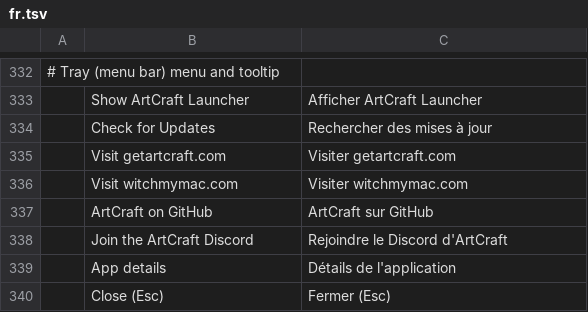
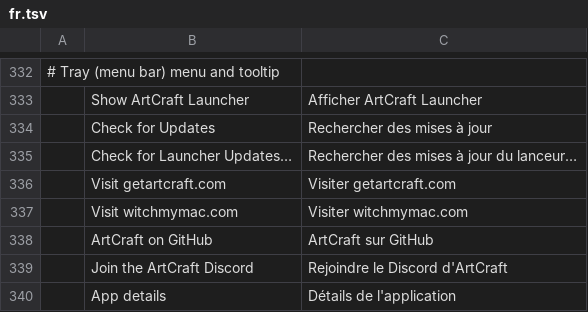
Before and after one commit to matthfaria96/bettercraft-launcher, a TSV file: crates/ui-egui/src/i18n/fr.tsv, drawn as a sheet; only a part is shown, gaps mark what is left out; the shorter side is filled out with more unchanged rows; the diff names each change by its address in the sheet, - before the commit and + after, or states it on an @@ line.

```diff
--- a/crates/ui-egui/src/i18n/fr.tsv
+++ b/crates/ui-egui/src/i18n/fr.tsv
+row 335:  | Check for Launcher Updates… | Rechercher des mises à jour du lanceur…
```
Also changed, not shown: crates/ui-egui/src/i18n/cs.tsv, crates/ui-egui/src/i18n/es.tsv, 20 other files.
